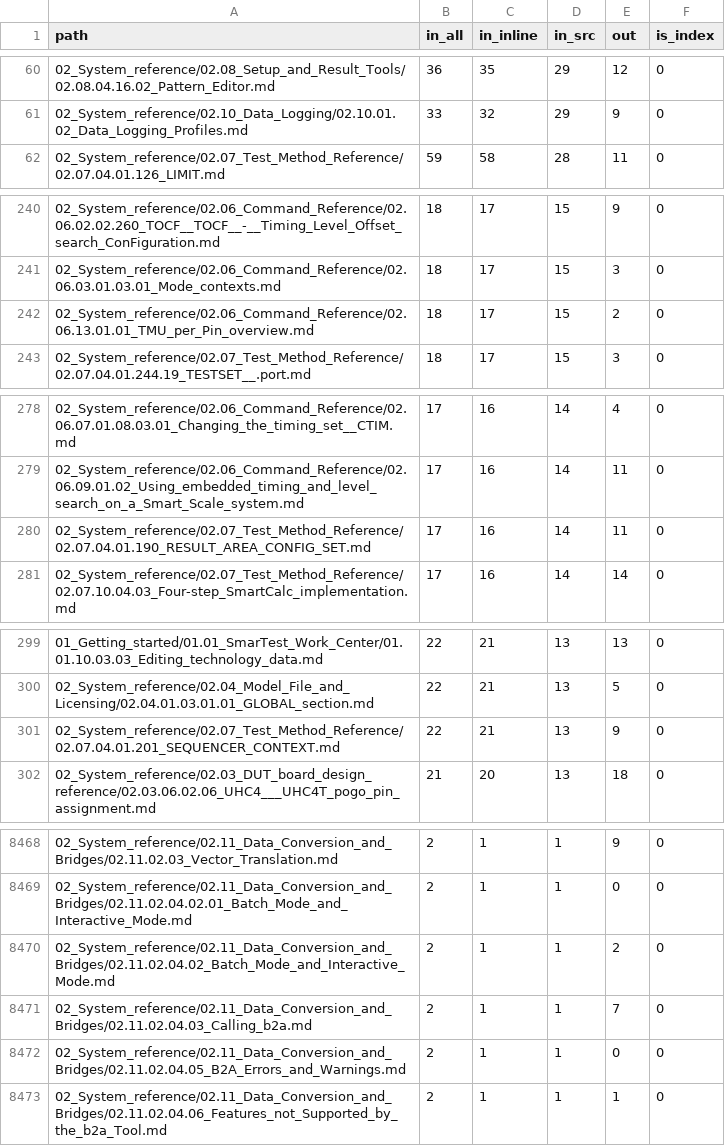
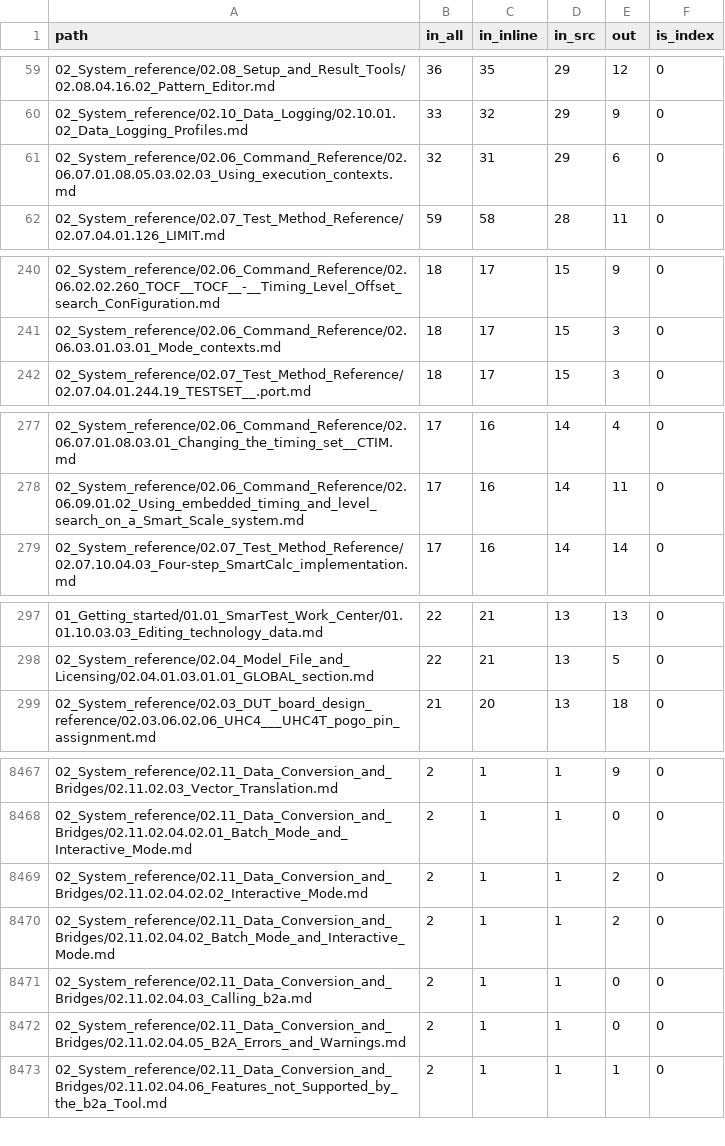
Before and after one commit to Ca1iber/93k-llm-wiki, a CSV file: extract/hubs.csv, drawn as a sheet; only a part is shown, gaps mark what is left out; the diff covers the shown part only.

```diff
--- a/extract/hubs.csv
+++ b/extract/hubs.csv
@@ -61,2 +60,3 @@ path,in_all,in_inline,in_src,out,is_index
 02_System_reference/02.10_Data_Logging/02.10.01.02_Data_Logging_Profiles.md,33,32,29,9,0
+02_System_reference/02.06_Command_Reference/02.06.07.01.08.05.03.02.03_Using_execution_contexts.md,32,31,29,6,0
 02_System_reference/02.07_Test_Method_Reference/02.07.04.01.126_LIMIT.md,59,58,28,11,0
@@ -241,3 +241,2 @@ path,in_all,in_inline,in_src,out,is_index
 02_System_reference/02.06_Command_Reference/02.06.03.01.03.01_Mode_contexts.md,18,17,15,3,0
-02_System_reference/02.06_Command_Reference/02.06.13.01.01_TMU_per_Pin_overview.md,18,17,15,2,0
 02_System_reference/02.07_Test_Method_Reference/02.07.04.01.244.19_TESTSET__.port.md,18,17,15,3,0
@@ -279,3 +278,2 @@ path,in_all,in_inline,in_src,out,is_index
 02_System_reference/02.06_Command_Reference/02.06.09.01.02_Using_embedded_timing_and_level_search_on_a_Smart_Scale_system.md,17,16,14,11,0
-02_System_reference/02.07_Test_Method_Reference/02.07.04.01.190_RESULT_AREA_CONFIG_SET.md,17,16,14,11,0
 02_System_reference/02.07_Test_Method_Reference/02.07.10.04.03_Four-step_SmartCalc_implementation.md,17,16,14,14,0
@@ -300,3 +298,2 @@ path,in_all,in_inline,in_src,out,is_index
 02_System_reference/02.04_Model_File_and_Licensing/02.04.01.03.01.01_GLOBAL_section.md,22,21,13,5,0
-02_System_reference/02.07_Test_Method_Reference/02.07.04.01.201_SEQUENCER_CONTEXT.md,22,21,13,9,0
 02_System_reference/02.03_DUT_board_design_reference/02.03.06.02.06_UHC4___UHC4T_pogo_pin_assignment.md,21,20,13,18,0
@@ -8469,4 +8468,5 @@ path,in_all,in_inline,in_src,out,is_index
 02_System_reference/02.11_Data_Conversion_and_Bridges/02.11.02.04.02.01_Batch_Mode_and_Interactive_Mode.md,2,1,1,0,0
+02_System_reference/02.11_Data_Conversion_and_Bridges/02.11.02.04.02.02_Interactive_Mode.md,2,1,1,2,0
 02_System_reference/02.11_Data_Conversion_and_Bridges/02.11.02.04.02_Batch_Mode_and_Interactive_Mode.md,2,1,1,2,0
-02_System_reference/02.11_Data_Conversion_and_Bridges/02.11.02.04.03_Calling_b2a.md,2,1,1,7,0
+02_System_reference/02.11_Data_Conversion_and_Bridges/02.11.02.04.03_Calling_b2a.md,2,1,1,0,0
 02_System_reference/02.11_Data_Conversion_and_Bridges/02.11.02.04.05_B2A_Errors_and_Warnings.md,2,1,1,0,0
```
Also changed, not shown: 13 added rows, 12 removed rows and 15 edited cells elsewhere in this file, 10 other files.
